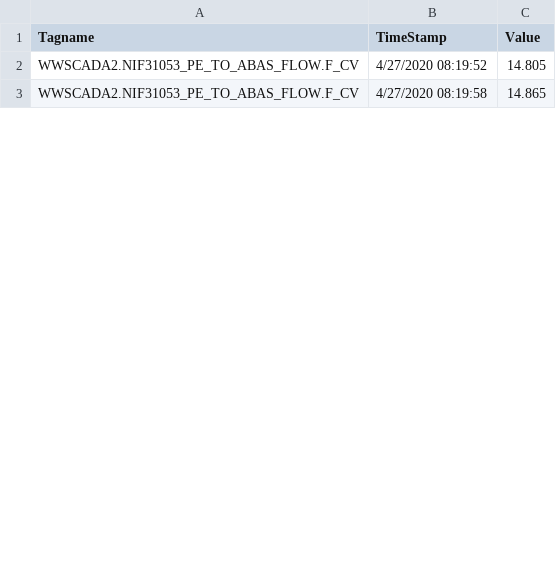
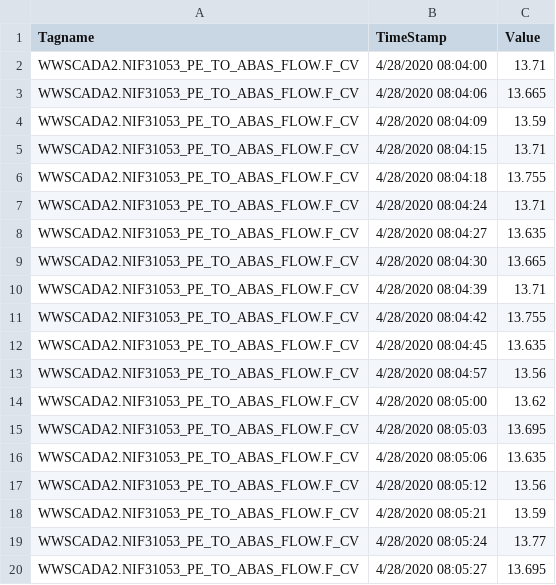
Before and after one commit to KNewhart/WRRF-Analytics, a CSV file: Raw data/WWSCADA2.NIF31053_PE_TO_ABAS_FLOW.F_CV.CSV, drawn as a sheet; only a part is shown; the diff covers the shown part only.

```diff
--- a/Raw data/WWSCADA2.NIF31053_PE_TO_ABAS_FLOW.F_CV.CSV
+++ b/Raw data/WWSCADA2.NIF31053_PE_TO_ABAS_FLOW.F_CV.CSV
@@ -1,3 +1,20 @@
 Tagname,TimeStamp,Value
-WWSCADA2.NIF31053_PE_TO_ABAS_FLOW.F_CV,4/27/2020 08:19:52,14.805
-WWSCADA2.NIF31053_PE_TO_ABAS_FLOW.F_CV,4/27/2020 08:19:58,14.865
+WWSCADA2.NIF31053_PE_TO_ABAS_FLOW.F_CV,4/28/2020 08:04:00,13.71
+WWSCADA2.NIF31053_PE_TO_ABAS_FLOW.F_CV,4/28/2020 08:04:06,13.665
+WWSCADA2.NIF31053_PE_TO_ABAS_FLOW.F_CV,4/28/2020 08:04:09,13.59
+WWSCADA2.NIF31053_PE_TO_ABAS_FLOW.F_CV,4/28/2020 08:04:15,13.71
+WWSCADA2.NIF31053_PE_TO_ABAS_FLOW.F_CV,4/28/2020 08:04:18,13.755
+WWSCADA2.NIF31053_PE_TO_ABAS_FLOW.F_CV,4/28/2020 08:04:24,13.71
+WWSCADA2.NIF31053_PE_TO_ABAS_FLOW.F_CV,4/28/2020 08:04:27,13.635
+WWSCADA2.NIF31053_PE_TO_ABAS_FLOW.F_CV,4/28/2020 08:04:30,13.665
+WWSCADA2.NIF31053_PE_TO_ABAS_FLOW.F_CV,4/28/2020 08:04:39,13.71
+WWSCADA2.NIF31053_PE_TO_ABAS_FLOW.F_CV,4/28/2020 08:04:42,13.755
+WWSCADA2.NIF31053_PE_TO_ABAS_FLOW.F_CV,4/28/2020 08:04:45,13.635
+WWSCADA2.NIF31053_PE_TO_ABAS_FLOW.F_CV,4/28/2020 08:04:57,13.56
+WWSCADA2.NIF31053_PE_TO_ABAS_FLOW.F_CV,4/28/2020 08:05:00,13.62
+WWSCADA2.NIF31053_PE_TO_ABAS_FLOW.F_CV,4/28/2020 08:05:03,13.695
+WWSCADA2.NIF31053_PE_TO_ABAS_FLOW.F_CV,4/28/2020 08:05:06,13.635
+WWSCADA2.NIF31053_PE_TO_ABAS_FLOW.F_CV,4/28/2020 08:05:12,13.56
+WWSCADA2.NIF31053_PE_TO_ABAS_FLOW.F_CV,4/28/2020 08:05:21,13.59
+WWSCADA2.NIF31053_PE_TO_ABAS_FLOW.F_CV,4/28/2020 08:05:24,13.77
+WWSCADA2.NIF31053_PE_TO_ABAS_FLOW.F_CV,4/28/2020 08:05:27,13.695
```
Also changed, not shown: 18 added rows, 21 removed rows and 18 edited cells elsewhere in this file, Raw data/WWSCADA2.BASIN3_7_DO_PVENG.F_CV.CSV, Raw data/WWSCADA2.NIA33391_AB3_AMMONIA.F_CV.CSV, 19 other files.
